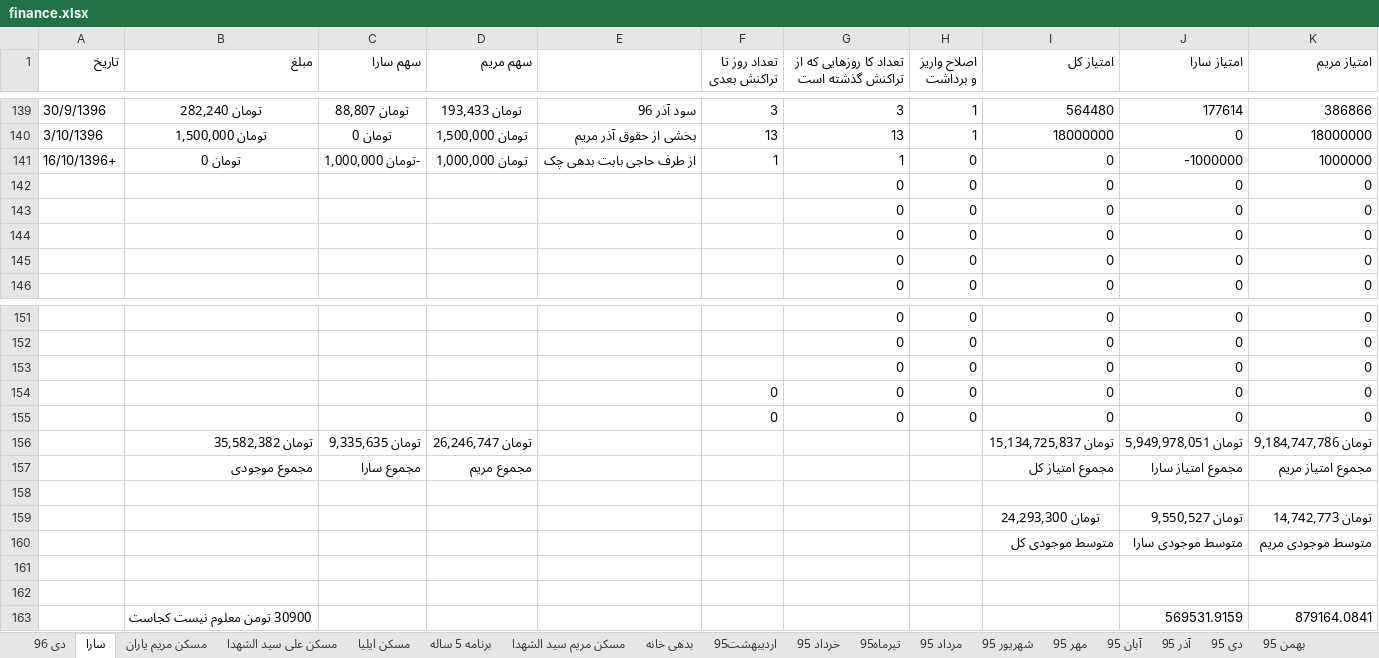
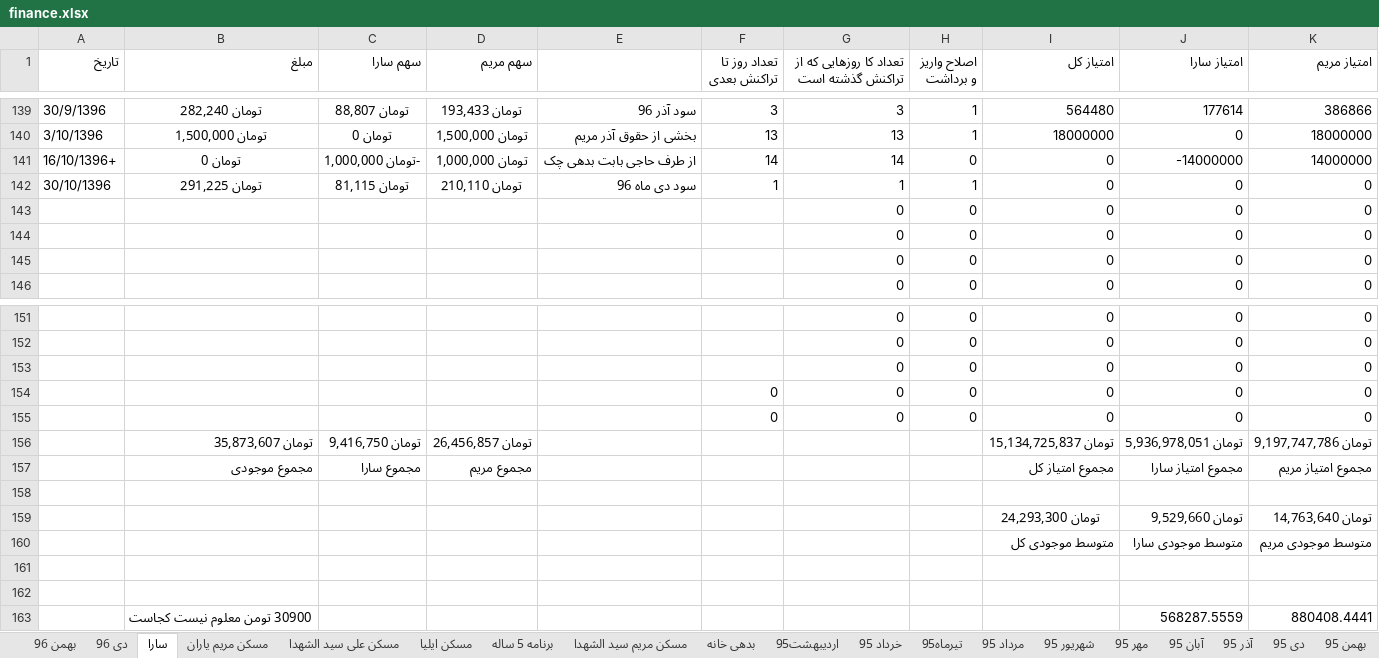
Before and after one commit to ali61n60/AudioDemo, an Excel workbook: AudioDemo/finance/finance.xlsx, sheet سارا, drawn as a sheet; only a part is shown, gaps mark what is left out; values as stored, in another font and other column widths than the file's, no borders; removed rows and columns are numbered as before the commit, all else as after; the diff names each change by its address in the sheet, - before the commit and + after, or states it on an @@ line.

```diff
--- a/AudioDemo/finance/finance.xlsx (sheet سارا)
+++ b/AudioDemo/finance/finance.xlsx (sheet سارا)
+sheet tab: بهمن 96
-F141 (تعداد روز تا تراکنش بعدی): 1
+F141 (تعداد روز تا تراکنش بعدی): 14
-G141: 1
+G141: 14
-J141 (امتیاز سارا): -1000000
+J141 (امتیاز سارا): -14000000
-K141 (امتیاز مریم): 1000000
+K141 (امتیاز مریم): 14000000
-row 142:  |  |  |  |  |  | 0 | 0 | 0 | 0 | 0
+row 142: 30/10/1396 | تومان 291,225 | تومان 81,115 | تومان 210,110 | سود دی ماه 96 | 1 | 1 | 1 | 0 | 0 | 0
-B156 (مبلغ): تومان 35,582,382
+B156 (مبلغ): تومان 35,873,607
-C156 (سهم سارا): تومان 9,335,635
+C156 (سهم سارا): تومان 9,416,750
-D156 (سهم مریم): تومان 26,246,747
+D156 (سهم مریم): تومان 26,456,857
-J156 (امتیاز سارا): تومان 5,949,978,051
+J156 (امتیاز سارا): تومان 5,936,978,051
-K156 (امتیاز مریم): تومان 9,184,747,786
+K156 (امتیاز مریم): تومان 9,197,747,786
-J159 (امتیاز سارا): تومان 9,550,527
+J159 (امتیاز سارا): تومان 9,529,660
-K159 (امتیاز مریم): تومان 14,742,773
+K159 (امتیاز مریم): تومان 14,763,640
-row 163:  | 30900 تومن معلوم نیست کجاست |  |  |  |  |  |  |  | 569531.9159 | 879164.0841
+row 163:  | 30900 تومن معلوم نیست کجاست |  |  |  |  |  |  |  | 568287.5559 | 880408.4441
```
Also changed, not shown: sheet دی 96, sheet مسکن مریم یاران, sheet برنامه 5 ساله, sheet آذر 96.
